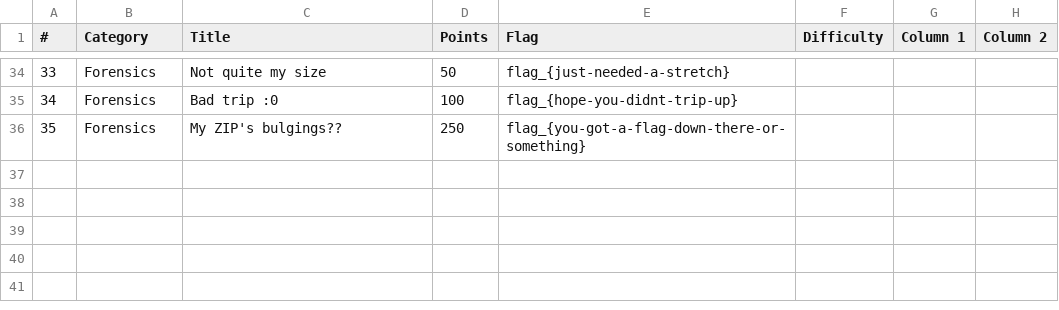
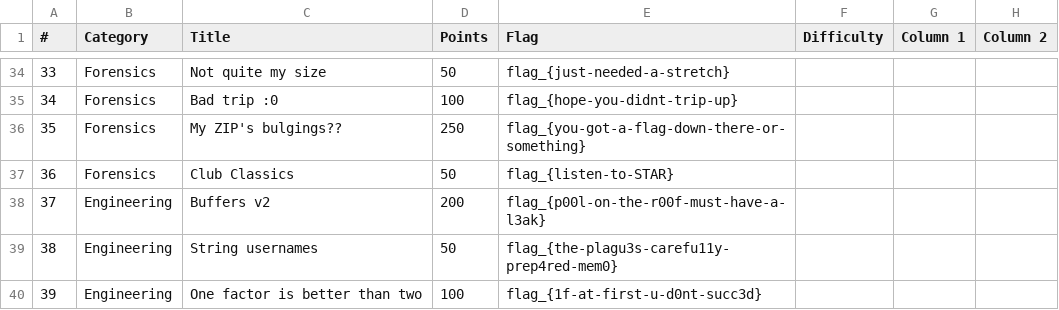
Before and after one commit to Arnav-Bista/stacs-ctf-server, a CSV file: app/lib/flags.csv, drawn as a sheet; only a part is shown, gaps mark what is left out; the diff names each change by its address in the sheet, - before the commit and + after, or states it on an @@ line.

```diff
--- a/app/lib/flags.csv
+++ b/app/lib/flags.csv
+row 37: 36 | Forensics | Club Classics | 50 | flag_{listen-to-STAR}
+row 38: 37 | Engineering | Buffers v2 | 200 | flag_{p00l-on-the-r00f-must-have-a-l3ak}
+row 39: 38 | Engineering | String usernames | 50 | flag_{the-plagu3s-carefu11y-prep4red-mem0}
+row 40: 39 | Engineering | One factor is better than two | 100 | flag_{1f-at-first-u-d0nt-succ3d}
```
Also changed, not shown: 18 other files.
